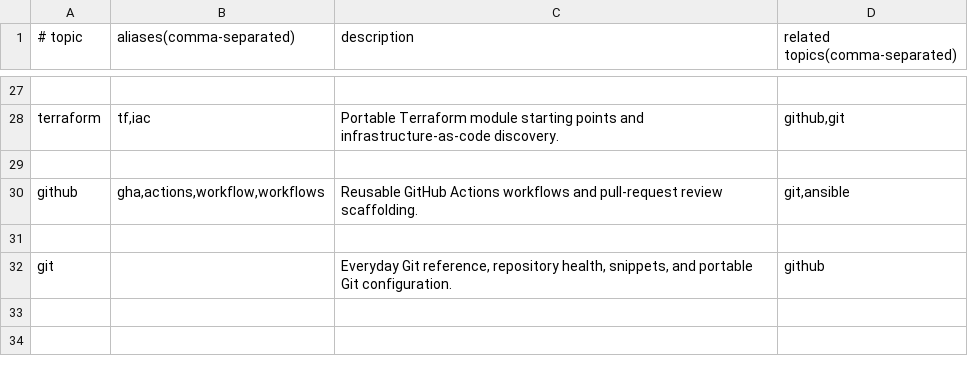
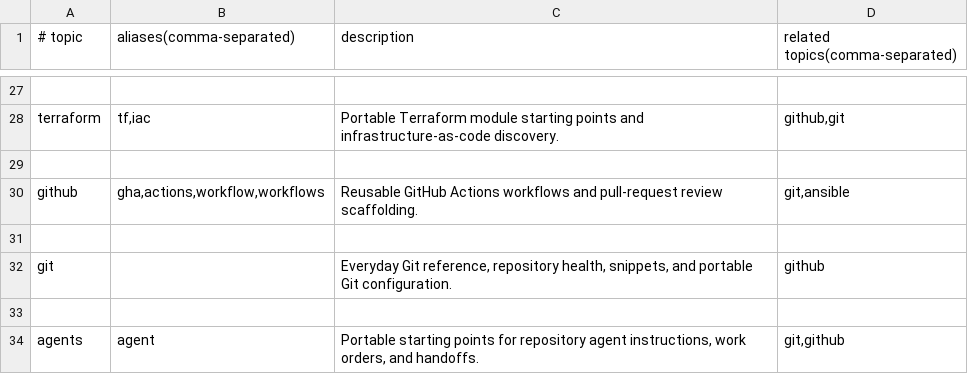
Before and after one commit to jr-systems-eng/room-of-requirement, a TSV file: config/room/topics.tsv, drawn as a sheet; only a part is shown, gaps mark what is left out.

```diff
--- a/config/room/topics.tsv
+++ b/config/room/topics.tsv
@@ -32 +32,3 @@ github|gha,actions,workflow,workflows|Reusable GitHub Actions workflows and pull
 git||Everyday Git reference, repository health, snippets, and portable Git configuration.|github
+
+agents|agent|Portable starting points for repository agent instructions, work orders, and handoffs.|git,github
```
Also changed, not shown: config/room/actions.tsv, config/room/resources.tsv, 10 other files.
